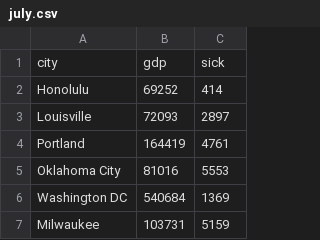
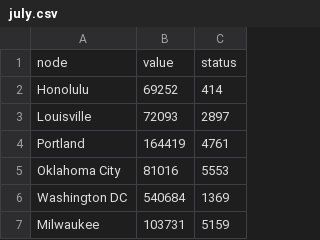
Before and after one commit to VGGatGitHub/Quantum-Chain, a CSV file: july.csv, drawn as a sheet; only a part is shown; removed rows and columns are numbered as before the commit, all else as after; the diff names each change by its address in the sheet, - before the commit and + after, or states it on an @@ line.

```diff
--- a/july.csv
+++ b/july.csv
-row 1: city | gdp | sick
+row 1: node | value | status
```
Also changed, not shown: 1 other file.
